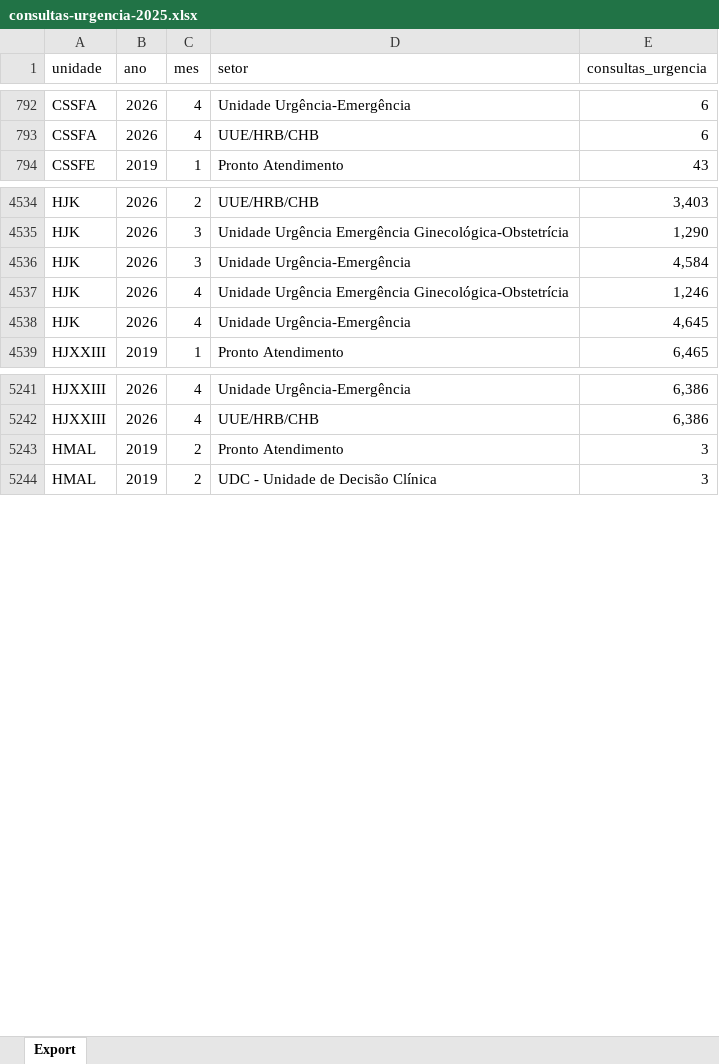
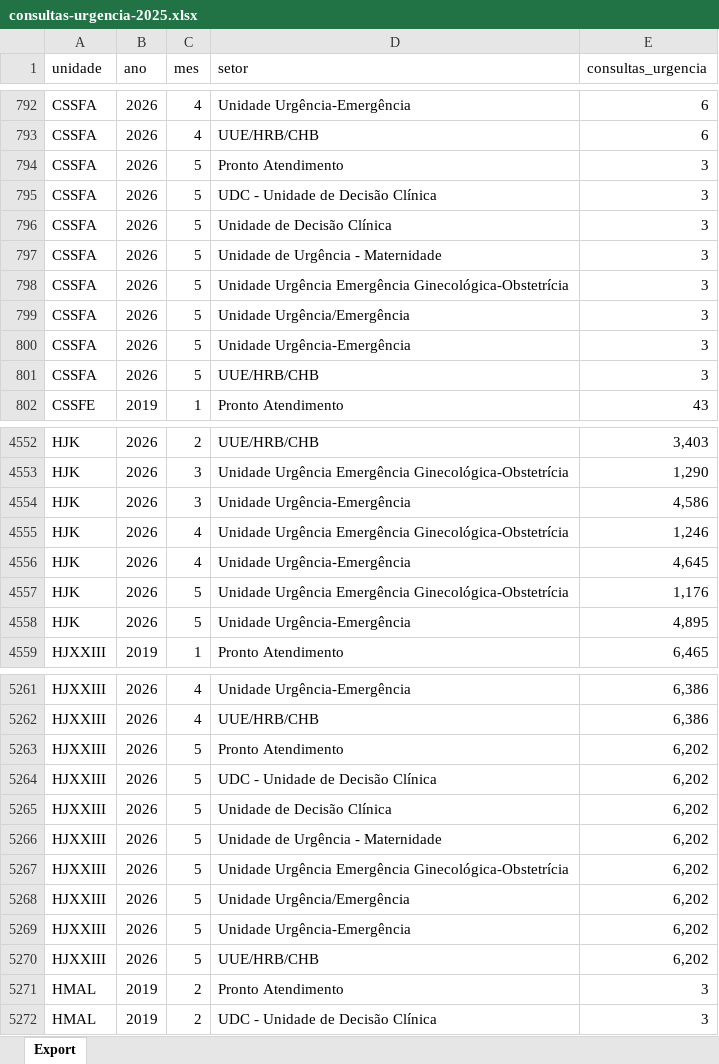
Before and after one commit to transparencia-mg/consultas-de-urgencia-fhemig, an Excel workbook: upload/consultas-urgencia-2025.xlsx, sheet Export, drawn as a sheet; only a part is shown, gaps mark what is left out; values as stored, in another font and other column widths than the file's, no borders; addresses are those after the commit; the diff covers the shown part only; the diff names each change by its address in the sheet, - before the commit and + after, or states it on an @@ line.

```diff
--- a/upload/consultas-urgencia-2025.xlsx (sheet Export)
+++ b/upload/consultas-urgencia-2025.xlsx (sheet Export)
+row 794: CSSFA | 2026 | 5 | Pronto Atendimento | 3
+row 795: CSSFA | 2026 | 5 | UDC - Unidade de Decisão Clínica | 3
+row 796: CSSFA | 2026 | 5 | Unidade de Decisão Clínica | 3
+row 797: CSSFA | 2026 | 5 | Unidade de Urgência - Maternidade | 3
+row 798: CSSFA | 2026 | 5 | Unidade Urgência Emergência Ginecológica-Obstetrícia | 3
+row 799: CSSFA | 2026 | 5 | Unidade Urgência/Emergência | 3
+row 800: CSSFA | 2026 | 5 | Unidade Urgência-Emergência | 3
+row 801: CSSFA | 2026 | 5 | UUE/HRB/CHB | 3
-E4554 (consultas_urgencia): 4,584
+E4554 (consultas_urgencia): 4,586
+row 4557: HJK | 2026 | 5 | Unidade Urgência Emergência Ginecológica-Obstetrícia | 1,176
+row 4558: HJK | 2026 | 5 | Unidade Urgência-Emergência | 4,895
+row 5263: HJXXIII | 2026 | 5 | Pronto Atendimento | 6,202
+row 5264: HJXXIII | 2026 | 5 | UDC - Unidade de Decisão Clínica | 6,202
+row 5265: HJXXIII | 2026 | 5 | Unidade de Decisão Clínica | 6,202
+row 5266: HJXXIII | 2026 | 5 | Unidade de Urgência - Maternidade | 6,202
+row 5267: HJXXIII | 2026 | 5 | Unidade Urgência Emergência Ginecológica-Obstetrícia | 6,202
+row 5268: HJXXIII | 2026 | 5 | Unidade Urgência/Emergência | 6,202
+row 5269: HJXXIII | 2026 | 5 | Unidade Urgência-Emergência | 6,202
+row 5270: HJXXIII | 2026 | 5 | UUE/HRB/CHB | 6,202
```
Also changed, not shown: 31 added rows and 34 edited cells elsewhere in this sheet.
